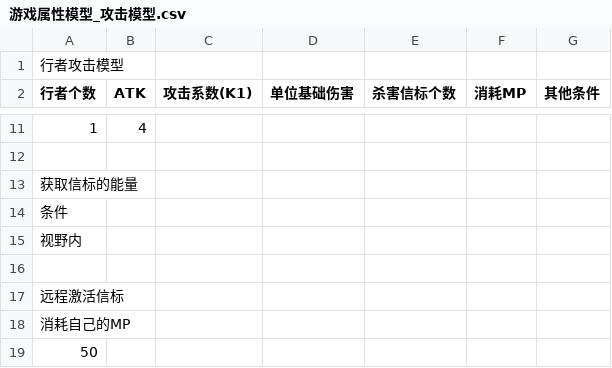
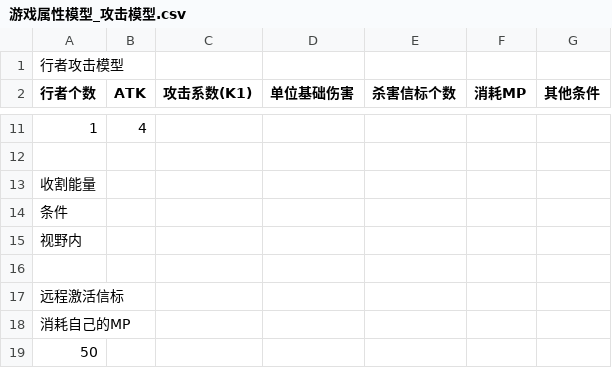
Before and after one commit to object8421/WENT-Document, a CSV file: 游戏属性模型_攻击模型.csv, drawn as a sheet; only a part is shown, gaps mark what is left out.

```diff
--- a/游戏属性模型_攻击模型.csv
+++ b/游戏属性模型_攻击模型.csv
@@ -12,3 +12,3 @@
 ,,,,,,
-获取信标的能量,,,,,,
+收割能量,,,,,,
 条件,,,,,,
```
Also changed, not shown: 游戏属性模型_最大值模型.csv, 2 other files.
